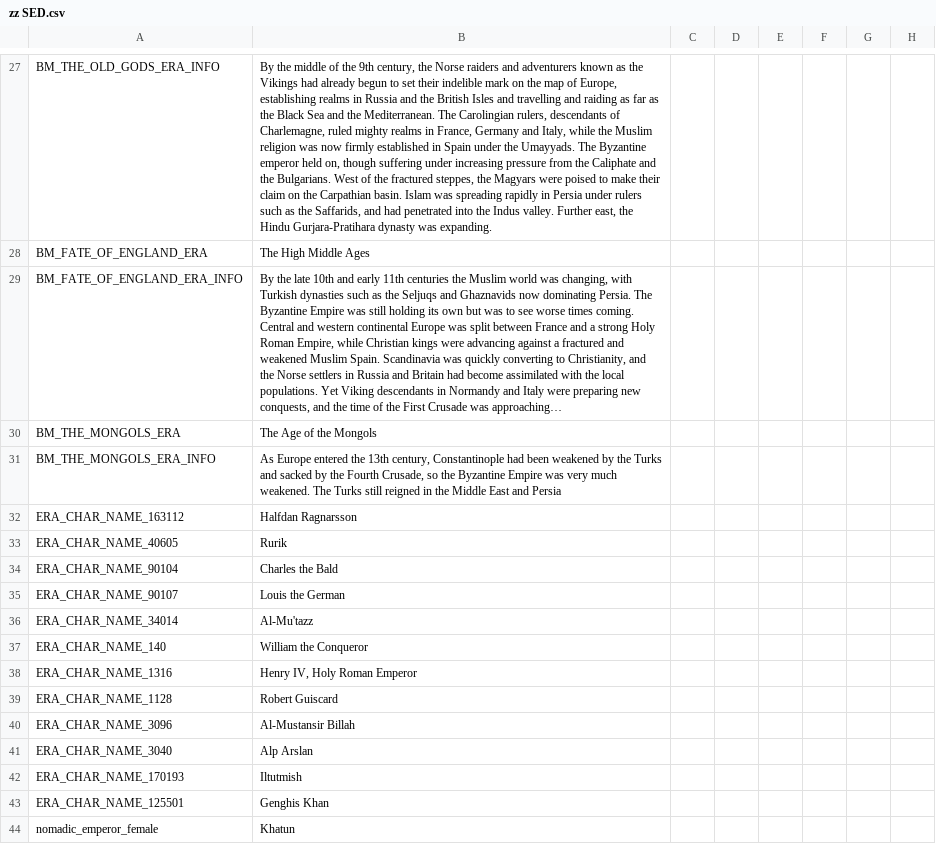
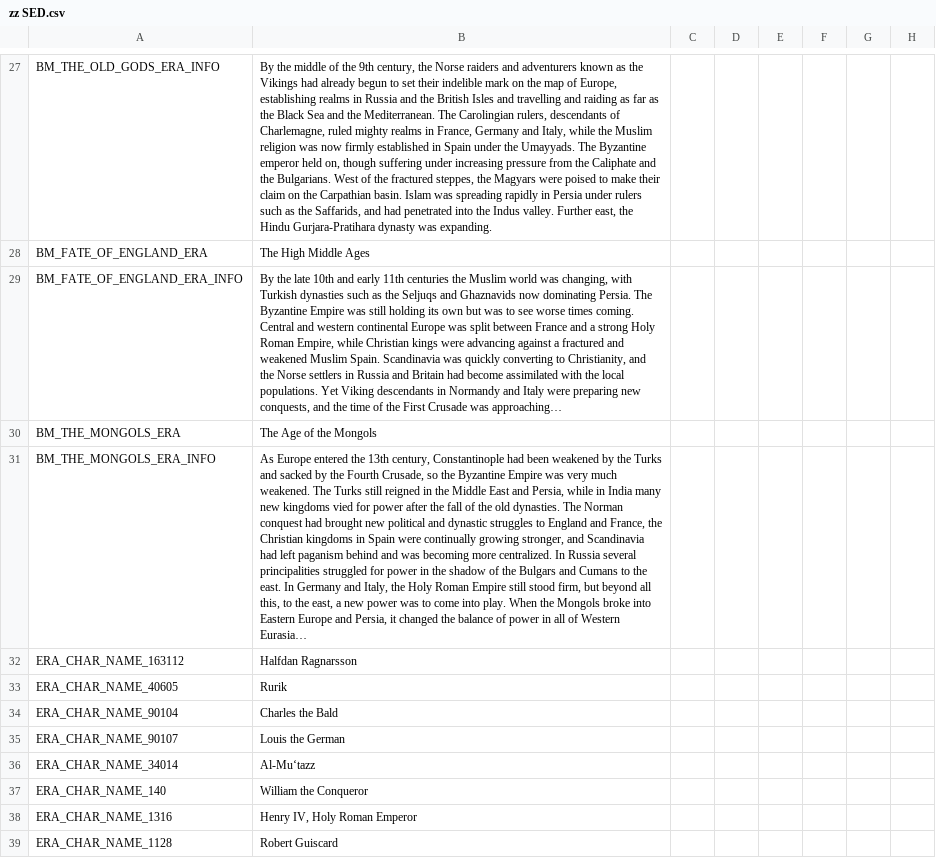
Before and after one commit to escalonn/sed2, a CSV file: build/SED2/localisation/zz SED.csv, drawn as a sheet; only a part is shown, gaps mark what is left out; the shorter side is filled out with more unchanged rows; the diff names each change by its address in the sheet, - before the commit and + after, or states it on an @@ line.

```diff
--- a/build/SED2/localisation/zz SED.csv
+++ b/build/SED2/localisation/zz SED.csv
-B31: …East and Persia
+B31: …East and Persia, while in India many new kingdoms vied for power after the fall of the old dynasties. The Norman conquest had brought new political and dynastic struggles to England and France, the Christian kingdoms in Spain were continually growing stronger, and Scandinavia had left paganism behind and was becoming more centralized. In Russia several principalities struggled for power in the shadow of the Bulgars and Cumans to the east. In Germany and Italy, the Holy Roman Empire still stood firm, but beyond all this, to the east, a new power was to come into play. When the Mongols broke into Eastern Europe and Persia, it changed the balance of power in all of Western Eurasia…
-B36: Al-Mu'tazz
+B36: Al-Mu‘tazz
```
Also changed, not shown: build/SED2/localisation/zz Bookmarks.csv, templates/SED2+EMF/localisation/z~ SED+EMF.csv, 6 other files.
